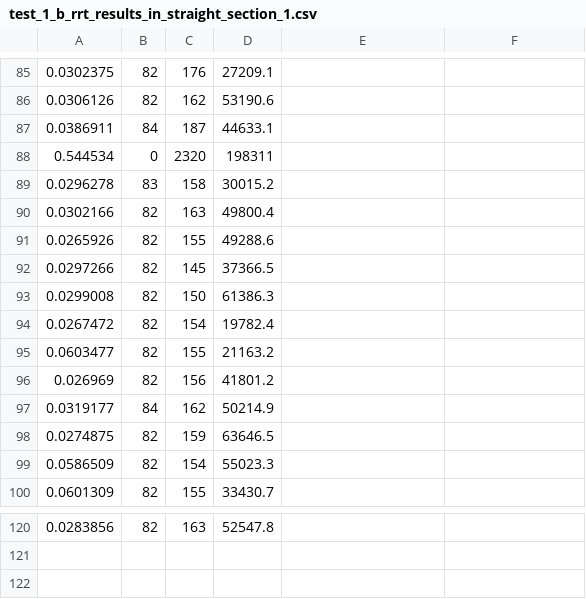
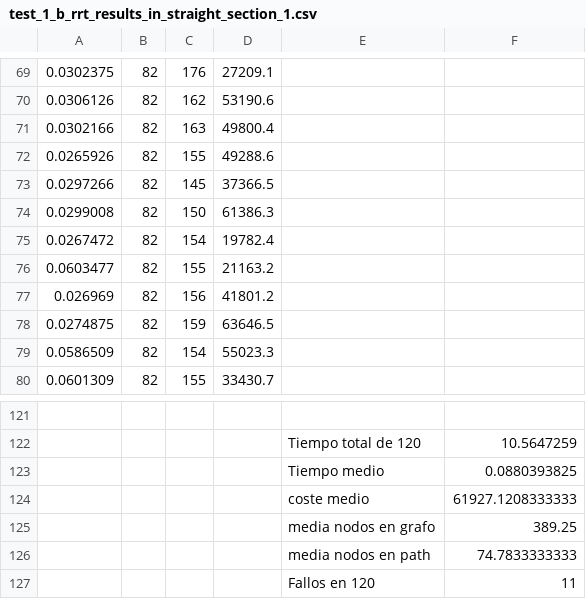
Before and after one commit to robotics-upo/siar_navigation, a CSV file: siar_planner/output_files/csv/test_1_b_rrt_results_in_straight_section_1.csv, drawn as a sheet; only a part is shown, gaps mark what is left out; the diff covers the shown part only.

```diff
--- a/siar_planner/output_files/csv/test_1_b_rrt_results_in_straight_section_1.csv
+++ b/siar_planner/output_files/csv/test_1_b_rrt_results_in_straight_section_1.csv
@@ -87,3 +70,0 @@
-0.0386911,84,187,44633.1
-0.544534,0,2320,198311
-0.0296278,83,158,30015.2
@@ -97 +77,0 @@
-0.0319177,84,162,50214.9
@@ -120 +121,7 @@
-0.0283856,82,163,52547.8
+,,,,,
+,,,,Tiempo total de 120,10.5647259
+,,,,Tiempo medio,0.0880393825
+,,,,coste medio,61927.1208333333
+,,,,media nodos en grafo,389.25
+,,,,media nodos en path,74.7833333333
+,,,,Fallos en 120,11
```
Also changed, not shown: 1 added row and 35 moved rows elsewhere in this file, siar_planner/output_files/csv/test_1_a_birrt_results_in_straight_section_1.csv, siar_planner/output_files/csv/test_1_a_trrt_results_in_straight_section_1.csv, 7 other files.
